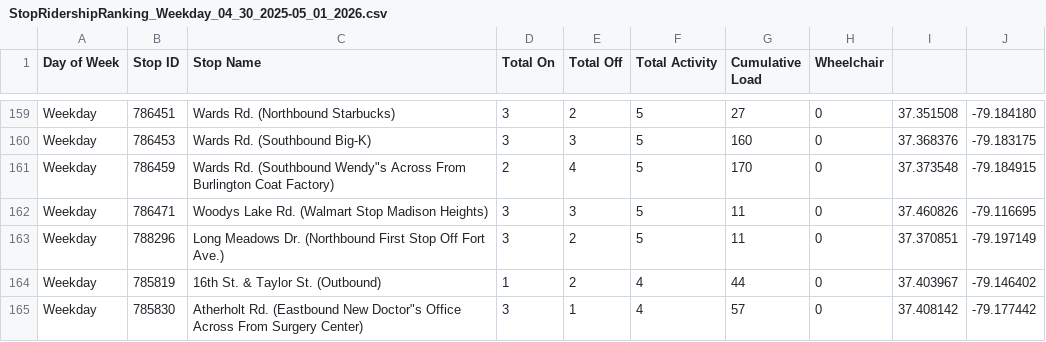
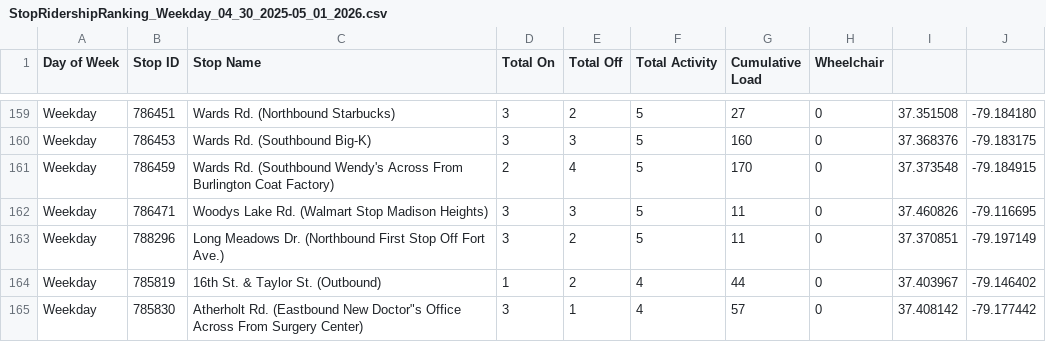
Before and after one commit to livable-lynchburg/gltc-ridership, a CSV file: 2025-2026/StopRidershipRanking_Weekday_04_30_2025-05_01_2026.csv, drawn as a sheet; only a part is shown, gaps mark what is left out.

Commit message:
Fix another bad quoting

```diff
--- a/2025-2026/StopRidershipRanking_Weekday_04_30_2025-05_01_2026.csv
+++ b/2025-2026/StopRidershipRanking_Weekday_04_30_2025-05_01_2026.csv
@@ -160,3 +160,3 @@ Weekday,786451,Wards Rd. (Northbound Starbucks),3,2,5,27,0,37.351508,-79.184180
 Weekday,786453,Wards Rd. (Southbound Big-K),3,3,5,160,0,37.368376,-79.183175
-Weekday,786459,Wards Rd. (Southbound Wendy"s Across From Burlington Coat Factory),2,4,5,170,0,37.373548,-79.184915
+Weekday,786459,Wards Rd. (Southbound Wendy's Across From Burlington Coat Factory),2,4,5,170,0,37.373548,-79.184915
 Weekday,786471,Woodys Lake Rd. (Walmart Stop Madison Heights),3,3,5,11,0,37.460826,-79.116695
```
